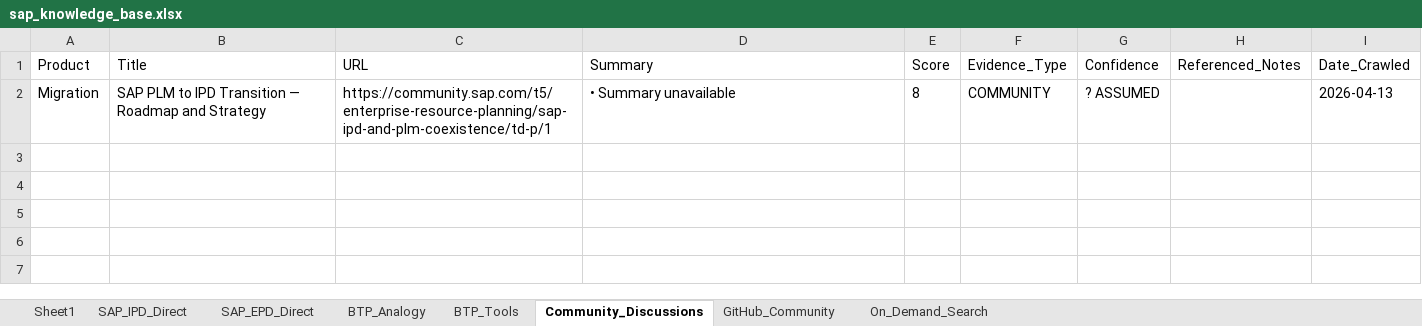
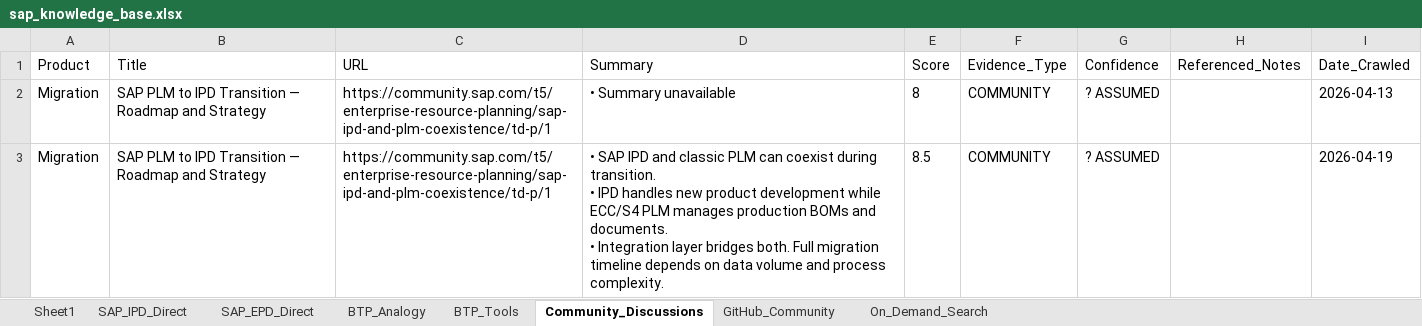
Before and after one commit to divyanshumehtaforcat-ux/sap-knowledge-base, an Excel workbook: sap_knowledge_base.xlsx, sheet Community_Discussions, drawn as a sheet; values as stored, in another font and other column widths than the file's, no borders; ↵ is a line break in a cell; the diff names each change by its address in the sheet, - before the commit and + after, or states it on an @@ line.

```diff
--- a/sap_knowledge_base.xlsx (sheet Community_Discussions)
+++ b/sap_knowledge_base.xlsx (sheet Community_Discussions)
+row 3: Migration | SAP PLM to IPD Transition — Roadmap and Strategy | https://community.sap.com/t5/enterprise-resource-planning/sap-ipd-and-plm-coexistence/td-p/1 | • SAP IPD and classic PLM can coexist during transition. ↵ • IPD handles new product development while ECC/S4 PLM manages production BOMs and documents. ↵ • Integration layer bridges both. Full migration timeline depends on data volume and process complexity. | 8.5 | COMMUNITY | ? ASSUMED |  | 2026-04-19
```
Also changed, not shown: sheet SAP_IPD_Direct, sheet BTP_Tools, sheet SAP_EPD_Direct, sheet BTP_Analogy.
